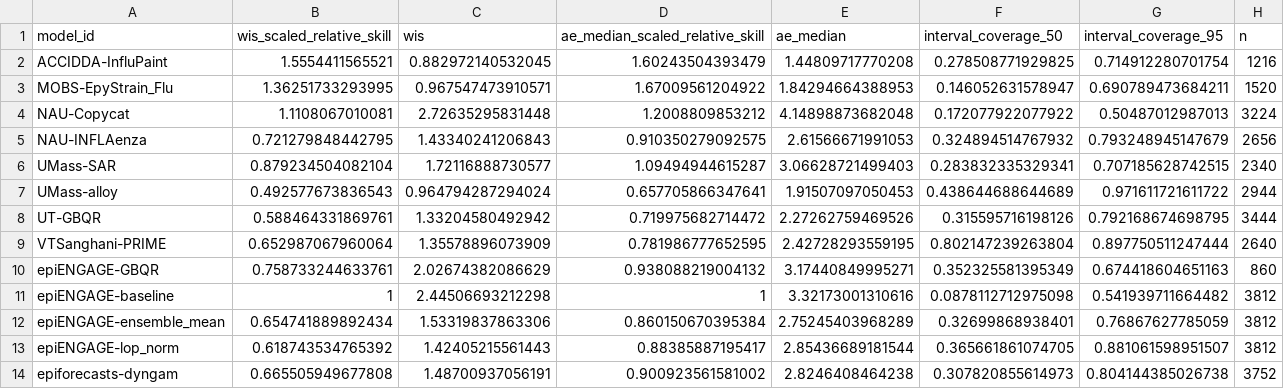
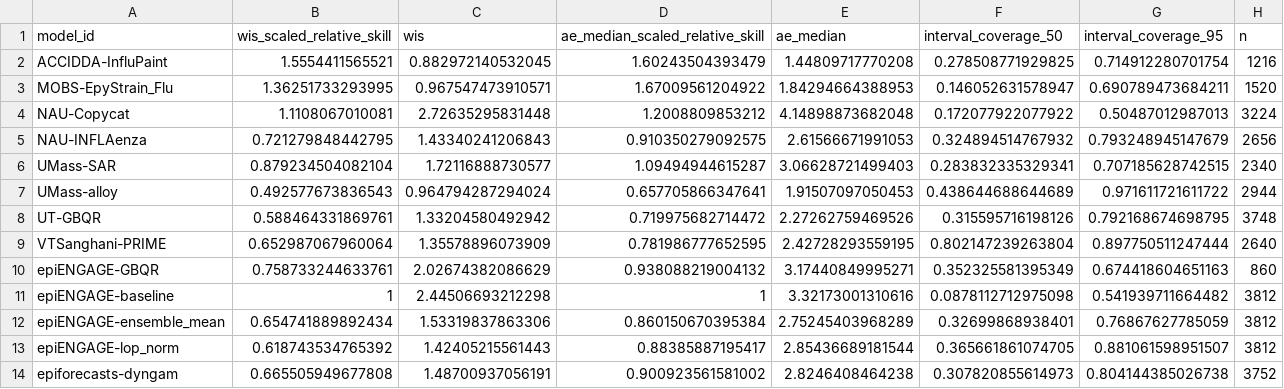
Before and after one commit to reichlab/metrocast-dashboard, a CSV file: scores/Flu ED visits pct/Full season/scores.csv, drawn as a sheet.

```diff
--- a/scores/Flu ED visits pct/Full season/scores.csv
+++ b/scores/Flu ED visits pct/Full season/scores.csv
@@ -7,3 +7,3 @@
 "UMass-alloy",0.492577673836543,0.964794287294024,0.657705866347641,1.91507097050453,0.438644688644689,0.971611721611722,2944
-"UT-GBQR",0.588464331869761,1.33204580492942,0.719975682714472,2.27262759469526,0.315595716198126,0.792168674698795,3444
+"UT-GBQR",0.588464331869761,1.33204580492942,0.719975682714472,2.27262759469526,0.315595716198126,0.792168674698795,3748
 "VTSanghani-PRIME",0.652987067960064,1.35578896073909,0.781986777652595,2.42728293559195,0.802147239263804,0.897750511247444,2640
```
Also changed, not shown: scores/Flu ED visits pct/Full season/horizon/scores.csv, scores/Flu ED visits pct/Full season/location/scores.csv, 9 other files.
